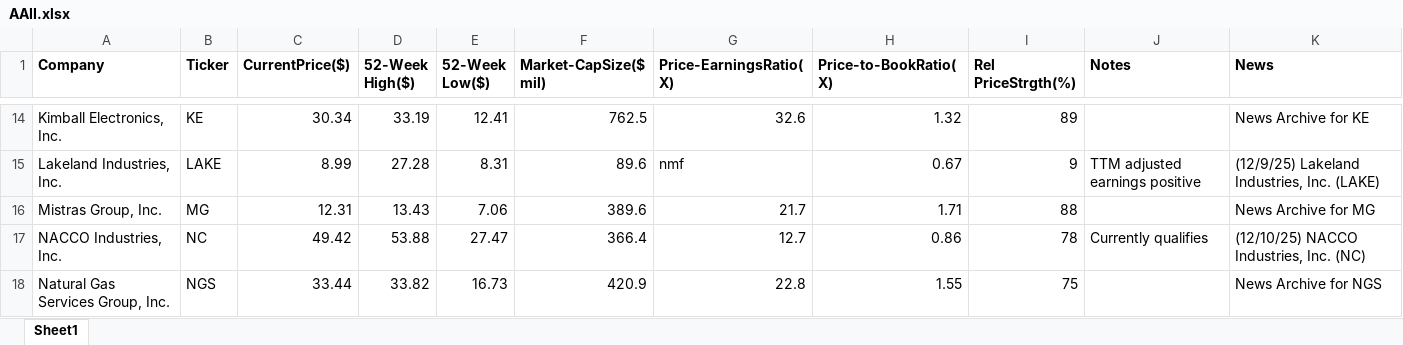
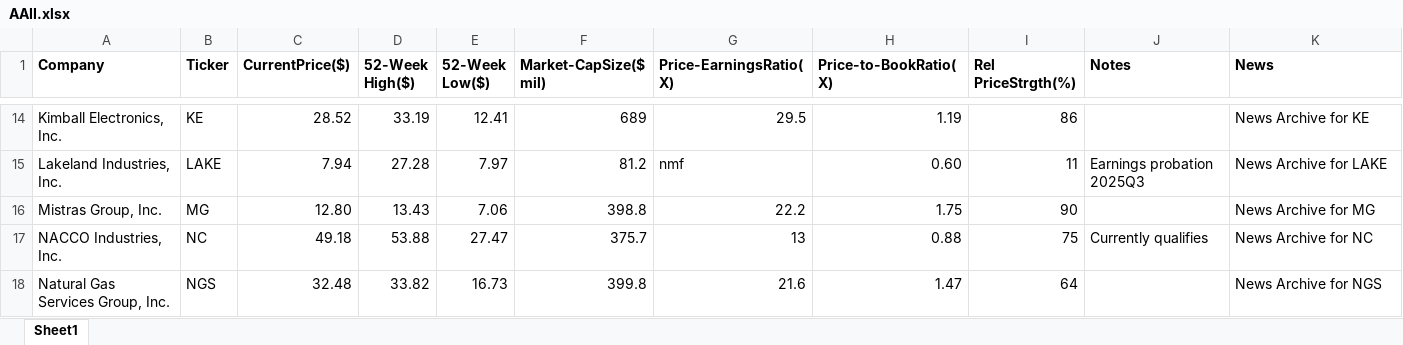
Before and after one commit to rickshilling/shadowPortfolio, an Excel workbook: AAII.xlsx, sheet Sheet1, drawn as a sheet; only a part is shown, gaps mark what is left out; values as stored, in another font and other column widths than the file's, no borders; charts and pictures not drawn; the diff covers the shown part only; the diff names each change by its address in the sheet, - before the commit and + after, or states it on an @@ line.

```diff
--- a/AAII.xlsx (sheet Sheet1)
+++ b/AAII.xlsx (sheet Sheet1)
-C14 (CurrentPrice($)): 30.34
+C14 (CurrentPrice($)): 28.52
-F14 (Market-CapSize($ mil)): 762.5
+F14 (Market-CapSize($ mil)): 689
-G14 (Price-EarningsRatio(X)): 32.6
+G14 (Price-EarningsRatio(X)): 29.5
-H14 (Price-to-BookRatio(X)): 1.32
+H14 (Price-to-BookRatio(X)): 1.19
-I14 (Rel PriceStrgth(%)): 89
+I14 (Rel PriceStrgth(%)): 86
-C15 (CurrentPrice($)): 8.99
+C15 (CurrentPrice($)): 7.94
-E15 (52-Week Low($)): 8.31
+E15 (52-Week Low($)): 7.97
-F15 (Market-CapSize($ mil)): 89.6
+F15 (Market-CapSize($ mil)): 81.2
-H15 (Price-to-BookRatio(X)): 0.67
+H15 (Price-to-BookRatio(X)): 0.60
-I15 (Rel PriceStrgth(%)): 9
+I15 (Rel PriceStrgth(%)): 11
-J15 (Notes): TTM adjusted earnings positive
+J15 (Notes): Earnings probation 2025Q3
-K15 (News): (12/9/25) Lakeland Industries, Inc. (LAKE)
+K15 (News): News Archive for LAKE
-C16 (CurrentPrice($)): 12.31
+C16 (CurrentPrice($)): 12.80
-F16 (Market-CapSize($ mil)): 389.6
+F16 (Market-CapSize($ mil)): 398.8
-G16 (Price-EarningsRatio(X)): 21.7
+G16 (Price-EarningsRatio(X)): 22.2
-H16 (Price-to-BookRatio(X)): 1.71
+H16 (Price-to-BookRatio(X)): 1.75
-I16 (Rel PriceStrgth(%)): 88
+I16 (Rel PriceStrgth(%)): 90
-C17 (CurrentPrice($)): 49.42
+C17 (CurrentPrice($)): 49.18
-F17 (Market-CapSize($ mil)): 366.4
+F17 (Market-CapSize($ mil)): 375.7
-G17 (Price-EarningsRatio(X)): 12.7
+G17 (Price-EarningsRatio(X)): 13
-H17 (Price-to-BookRatio(X)): 0.86
+H17 (Price-to-BookRatio(X)): 0.88
-I17 (Rel PriceStrgth(%)): 78
+I17 (Rel PriceStrgth(%)): 75
-K17 (News): (12/10/25) NACCO Industries, Inc. (NC)
+K17 (News): News Archive for NC
-C18 (CurrentPrice($)): 33.44
+C18 (CurrentPrice($)): 32.48
-F18 (Market-CapSize($ mil)): 420.9
+F18 (Market-CapSize($ mil)): 399.8
-G18 (Price-EarningsRatio(X)): 22.8
+G18 (Price-EarningsRatio(X)): 21.6
-H18 (Price-to-BookRatio(X)): 1.55
+H18 (Price-to-BookRatio(X)): 1.47
-I18 (Rel PriceStrgth(%)): 75
+I18 (Rel PriceStrgth(%)): 64
```
Also changed, not shown: 118 edited cells elsewhere in this sheet, TransactionHistory.xlsx.
